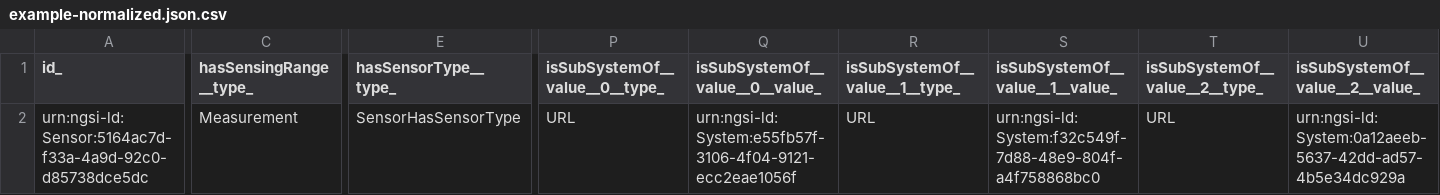
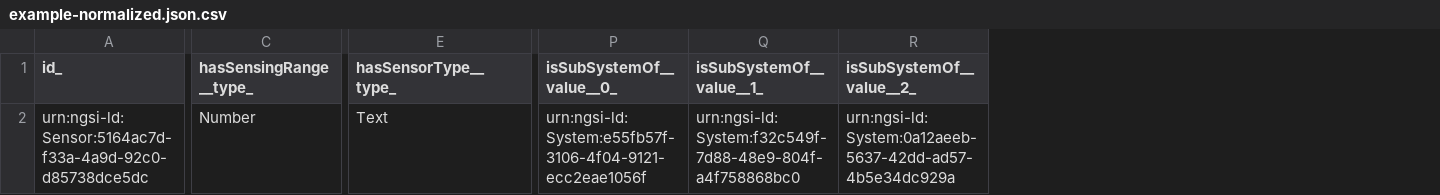
Before and after one commit to smart-data-models/dataModel.SAREF, a CSV file: Sensor/examples/example-normalized.json.csv, drawn as a sheet; only a part is shown, gaps mark what is left out; removed rows and columns are numbered as before the commit, all else as after; the diff covers the shown part only; the diff names each change by its address in the sheet, - before the commit and + after, or states it on an @@ line.

Commit message:
Exported example to csv example-normalized.json

```diff
--- a/Sensor/examples/example-normalized.json.csv
+++ b/Sensor/examples/example-normalized.json.csv
-column P (isSubSystemOf__value__0__type_), row 2: URL
-column R (isSubSystemOf__value__1__type_), row 2: URL
-column T (isSubSystemOf__value__2__type_), row 2: URL
-P1: isSubSystemOf__value__0__value_
+P1: isSubSystemOf__value__0_
-Q1: isSubSystemOf__value__1__value_
+Q1: isSubSystemOf__value__1_
-R1: isSubSystemOf__value__2__value_
+R1: isSubSystemOf__value__2_
-C2 (hasSensingRange__type_): Measurement
+C2 (hasSensingRange__type_): Number
-E2 (hasSensorType__type_): SensorHasSensorType
+E2 (hasSensorType__type_): Text
```
Also changed, not shown: 3 edited cells elsewhere in this file.
